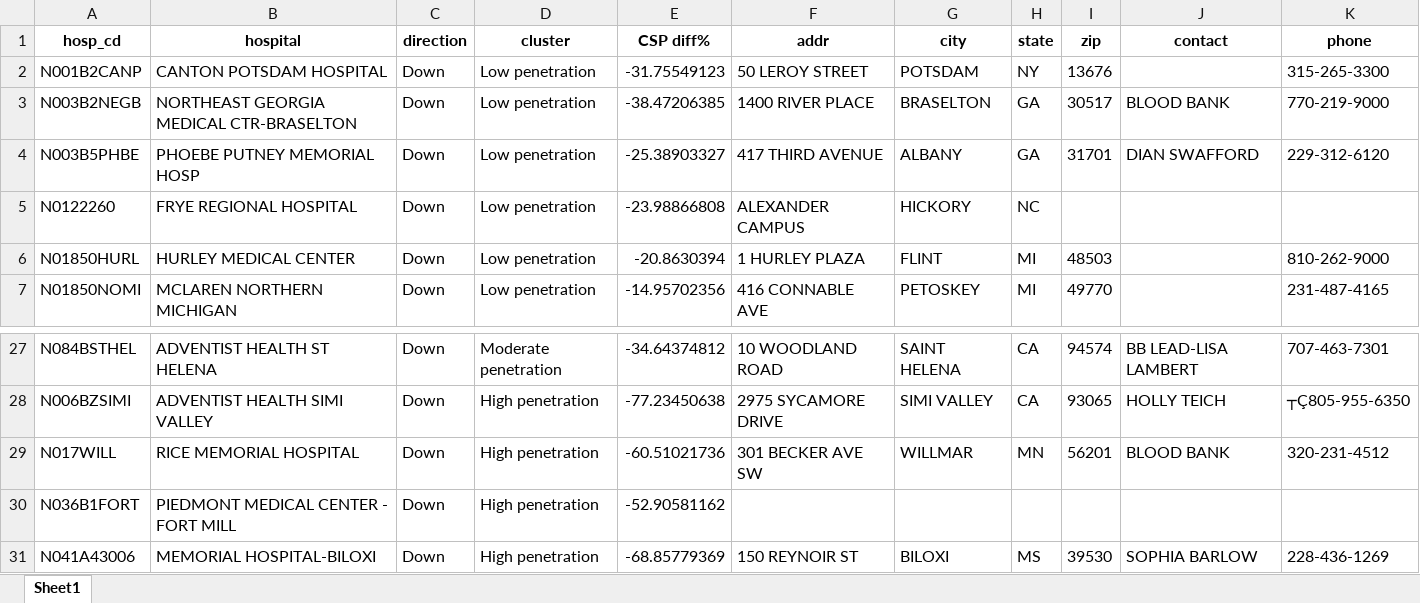
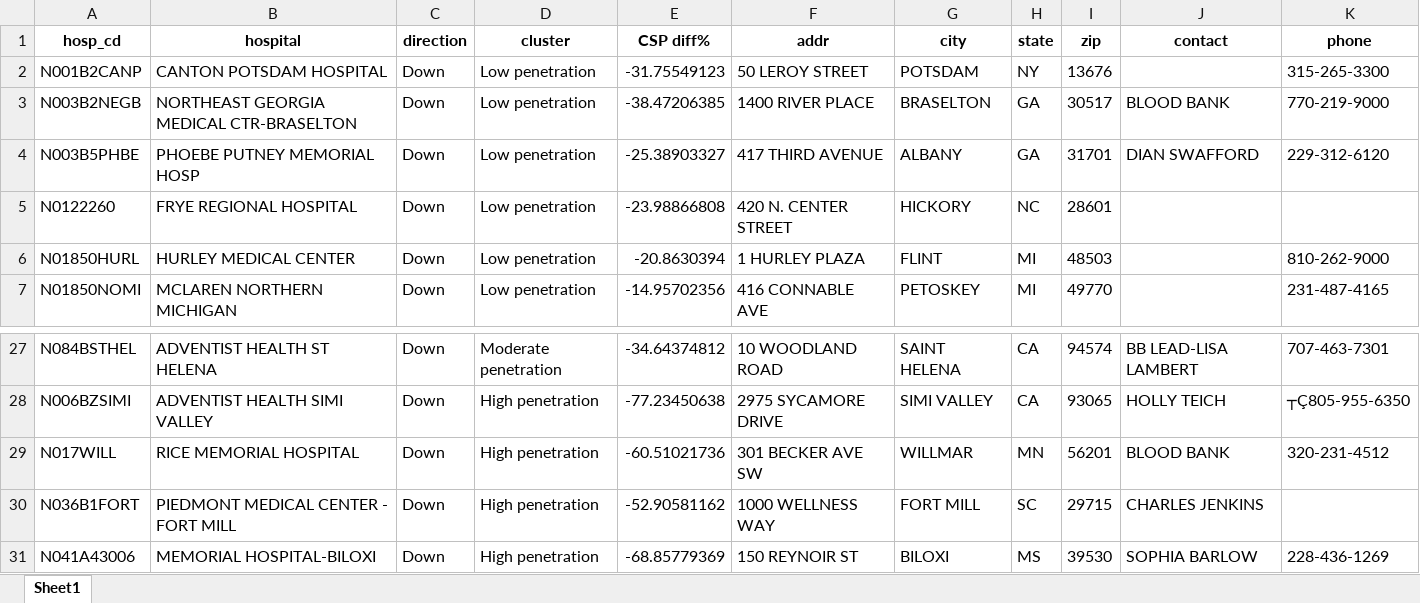
Before and after one commit to singhuh/csp, an Excel workbook: hosp3down.xlsx, sheet Sheet1, drawn as a sheet; only a part is shown, gaps mark what is left out; values as stored, in another font and other column widths than the file's, no borders; the diff names each change by its address in the sheet, - before the commit and + after, or states it on an @@ line.

Commit message:
most columns filled

```diff
--- a/hosp3down.xlsx (sheet Sheet1)
+++ b/hosp3down.xlsx (sheet Sheet1)
-F5 (addr): ALEXANDER CAMPUS
+F5 (addr): 420 N. CENTER STREET
-I5 (zip): (empty)
+I5 (zip): 28601
-F30 (addr): (empty)
+F30 (addr): 1000 WELLNESS WAY
-G30 (city): (empty)
+G30 (city): FORT MILL
-H30 (state): (empty)
+H30 (state): SC
-I30 (zip): (empty)
+I30 (zip): 29715
-J30 (contact): (empty)
+J30 (contact): CHARLES JENKINS
```
Also changed, not shown: hosp3up.xlsx, 1 other file.
